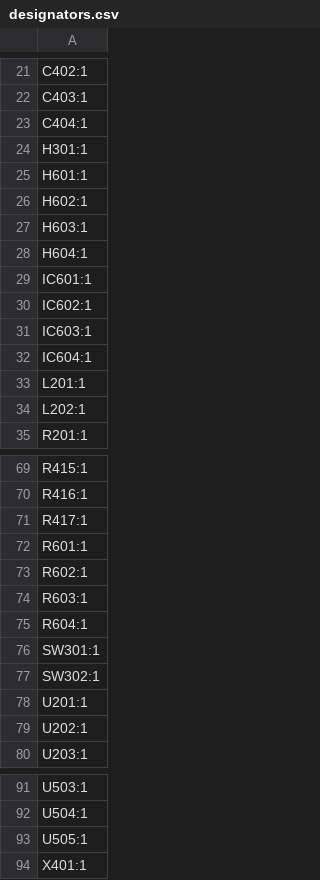
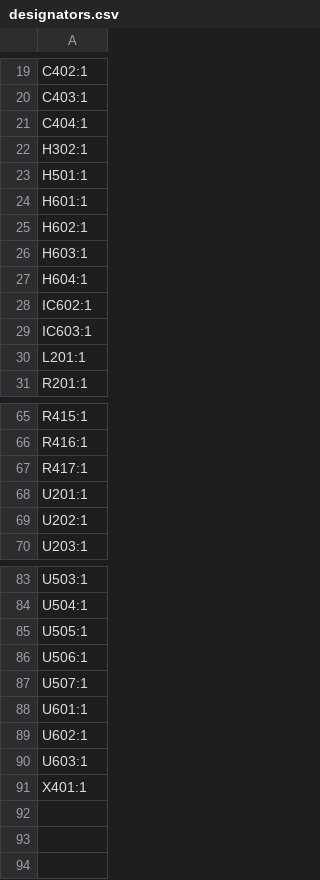
Before and after one commit to milutintech/VCU, a CSV file: VCU2.0/production/designators.csv, drawn as a sheet; only a part is shown, gaps mark what is left out; the diff covers the shown part only.

```diff
--- a/VCU2.0/production/designators.csv
+++ b/VCU2.0/production/designators.csv
@@ -23,3 +21,4 @@ C403:1
 C404:1
-H301:1
+H302:1
+H501:1
 H601:1
@@ -28,8 +27,5 @@ H603:1
 H604:1
-IC601:1
 IC602:1
 IC603:1
-IC604:1
 L201:1
-L202:1
 R201:1
@@ -71,8 +67,2 @@ R416:1
 R417:1
-R601:1
-R602:1
-R603:1
-R604:1
-SW301:1
-SW302:1
 U201:1
@@ -93,2 +85,7 @@ U504:1
 U505:1
+U506:1
+U507:1
+U601:1
+U602:1
+U603:1
 X401:1
```
Also changed, not shown: 2 added rows and 2 removed rows elsewhere in this file, VCU2.0/production/bom.csv, VCU2.0/production/positions.csv, 54 other files.
